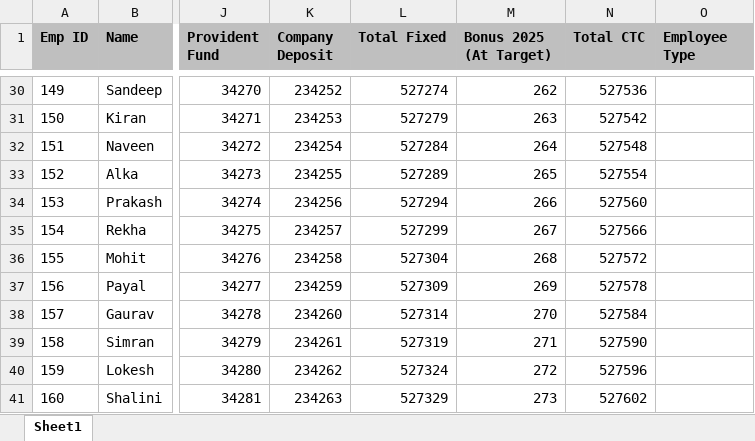
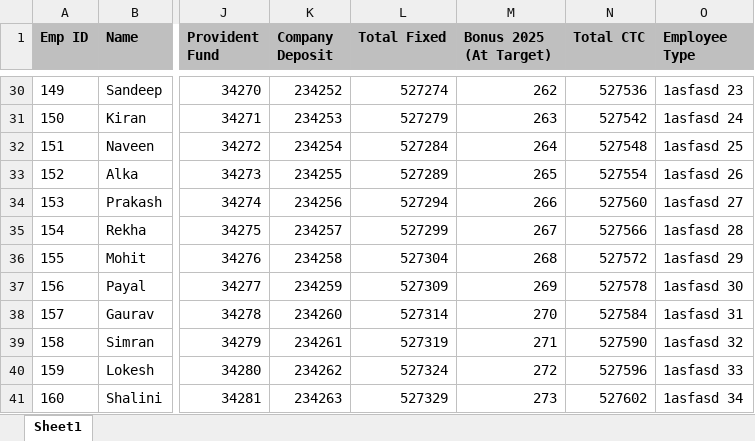
Before and after one commit to Bhavesh164/python-read-and-modify-pdf, an Excel workbook: employee_data.xlsx, sheet Sheet1, drawn as a sheet; only a part is shown, gaps mark what is left out; values as stored, in another font and other column widths than the file's, no borders; the diff covers the shown part only; the diff names each change by its address in the sheet, - before the commit and + after, or states it on an @@ line.

```diff
--- a/employee_data.xlsx (sheet Sheet1)
+++ b/employee_data.xlsx (sheet Sheet1)
-O30 (Employee Type): (empty)
+O30 (Employee Type): 1asfasd 23
-O31 (Employee Type): (empty)
+O31 (Employee Type): 1asfasd 24
-O32 (Employee Type): (empty)
+O32 (Employee Type): 1asfasd 25
-O33 (Employee Type): (empty)
+O33 (Employee Type): 1asfasd 26
-O34 (Employee Type): (empty)
+O34 (Employee Type): 1asfasd 27
-O35 (Employee Type): (empty)
+O35 (Employee Type): 1asfasd 28
-O36 (Employee Type): (empty)
+O36 (Employee Type): 1asfasd 29
-O37 (Employee Type): (empty)
+O37 (Employee Type): 1asfasd 30
-O38 (Employee Type): (empty)
+O38 (Employee Type): 1asfasd 31
-O39 (Employee Type): (empty)
+O39 (Employee Type): 1asfasd 32
-O40 (Employee Type): (empty)
+O40 (Employee Type): 1asfasd 33
-O41 (Employee Type): (empty)
+O41 (Employee Type): 1asfasd 34
```
Also changed, not shown: 27 edited cells elsewhere in this sheet, 4 other files.
